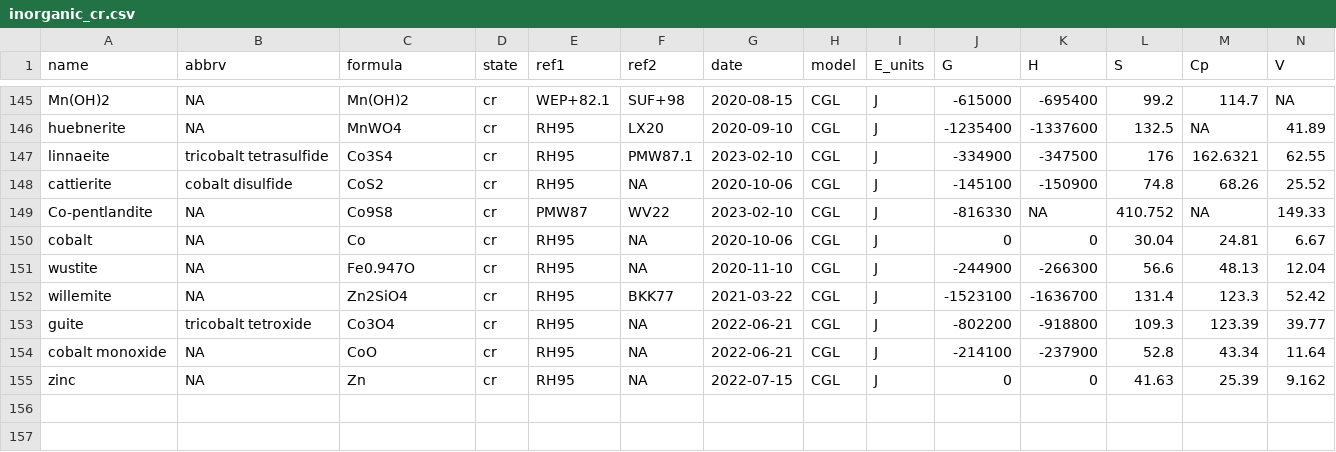
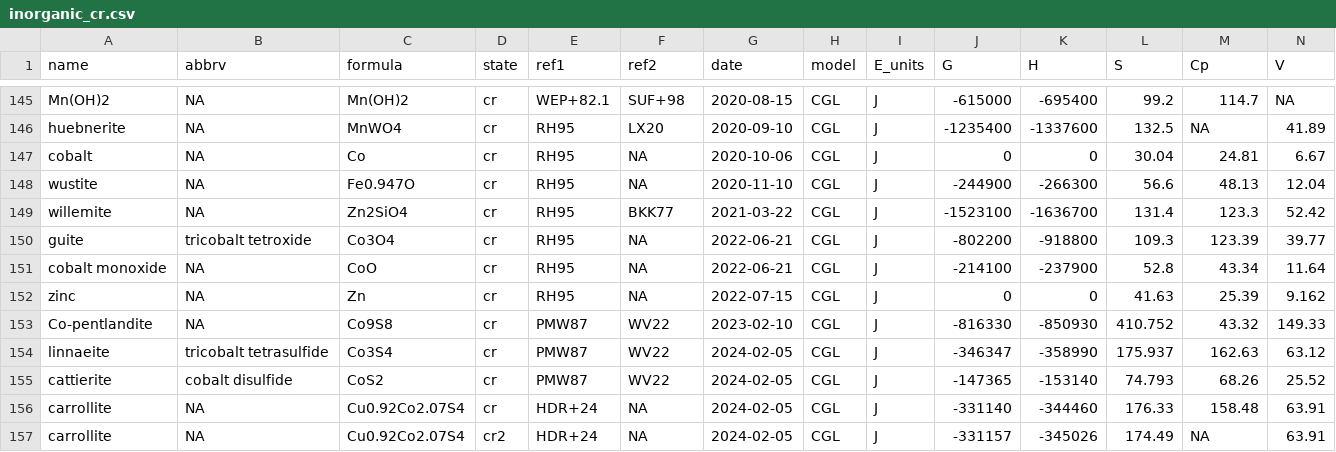
Before and after one commit to jedick/CHNOSZ, a CSV file: inst/extdata/OBIGT/inorganic_cr.csv, drawn as a sheet; only a part is shown, gaps mark what is left out; removed rows and columns are numbered as before the commit, all else as after; rows hold the shown columns only; the diff names each change by its address in the sheet, - before the commit and + after, or states it on an @@ line.

Commit message:
OBIGT: Add carrollite from von der Heyden et al. (2024)
git-svn-id: svn://scm.r-forge.r-project.org/svnroot/chnosz/pkg/CHNOSZ@824 edb9625f-4e0d-4859-8d74-9fd3b1da38cb

```diff
--- a/inst/extdata/OBIGT/inorganic_cr.csv
+++ b/inst/extdata/OBIGT/inorganic_cr.csv
-row 147: linnaeite | tricobalt tetrasulfide | Co3S4 | cr | RH95 | PMW87.1 | 2023-02-10 | CGL | J | -334900 | -347500 | 176 | 162.6321 | 62.55
-row 148: cattierite | cobalt disulfide | CoS2 | cr | RH95 | NA | 2020-10-06 | CGL | J | -145100 | -150900 | 74.8 | 68.26 | 25.52
-row 149: Co-pentlandite | NA | Co9S8 | cr | PMW87 | WV22 | 2023-02-10 | CGL | J | -816330 | NA | 410.752 | NA | 149.33
+row 153: Co-pentlandite | NA | Co9S8 | cr | PMW87 | WV22 | 2023-02-10 | CGL | J | -816330 | -850930 | 410.752 | 43.32 | 149.33
+row 154: linnaeite | tricobalt tetrasulfide | Co3S4 | cr | PMW87 | WV22 | 2024-02-05 | CGL | J | -346347 | -358990 | 175.937 | 162.63 | 63.12
+row 155: cattierite | cobalt disulfide | CoS2 | cr | PMW87 | WV22 | 2024-02-05 | CGL | J | -147365 | -153140 | 74.793 | 68.26 | 25.52
+row 156: carrollite | NA | Cu0.92Co2.07S4 | cr | HDR+24 | NA | 2024-02-05 | CGL | J | -331140 | -344460 | 176.33 | 158.48 | 63.91
+row 157: carrollite | NA | Cu0.92Co2.07S4 | cr2 | HDR+24 | NA | 2024-02-05 | CGL | J | -331157 | -345026 | 174.49 | NA | 63.91
```
Also changed, not shown: inst/extdata/OBIGT/refs.csv, 6 other files.
